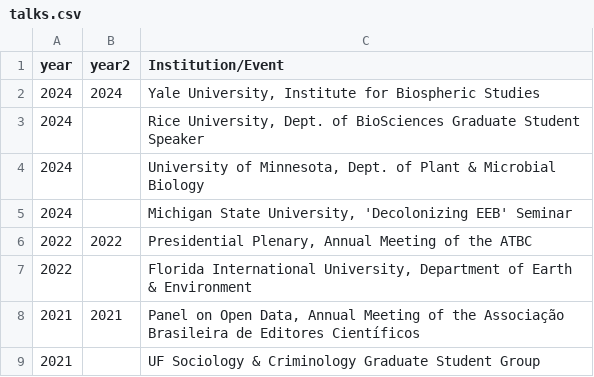
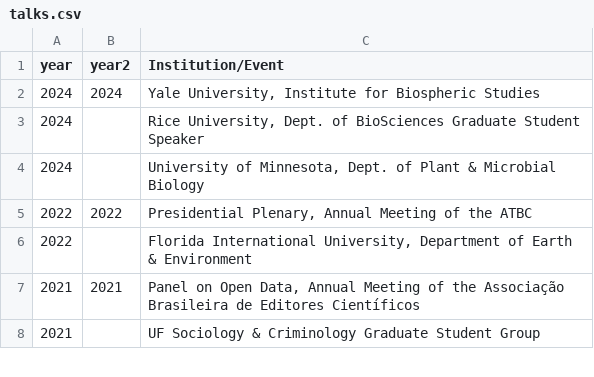
Before and after one commit to BrunaLab/EmilioMBruna_CV, a CSV file: cv_files/talks.csv, drawn as a sheet; only a part is shown.

```diff
--- a/cv_files/talks.csv
+++ b/cv_files/talks.csv
@@ -4,3 +4,2 @@
 2024,,"University of Minnesota, Dept. of Plant & Microbial Biology"
-2024,,"Michigan State University, 'Decolonizing EEB' Seminar"
 2022,2022,"Presidential Plenary, Annual Meeting of the ATBC"
```
Also changed, not shown: 2 other files.
